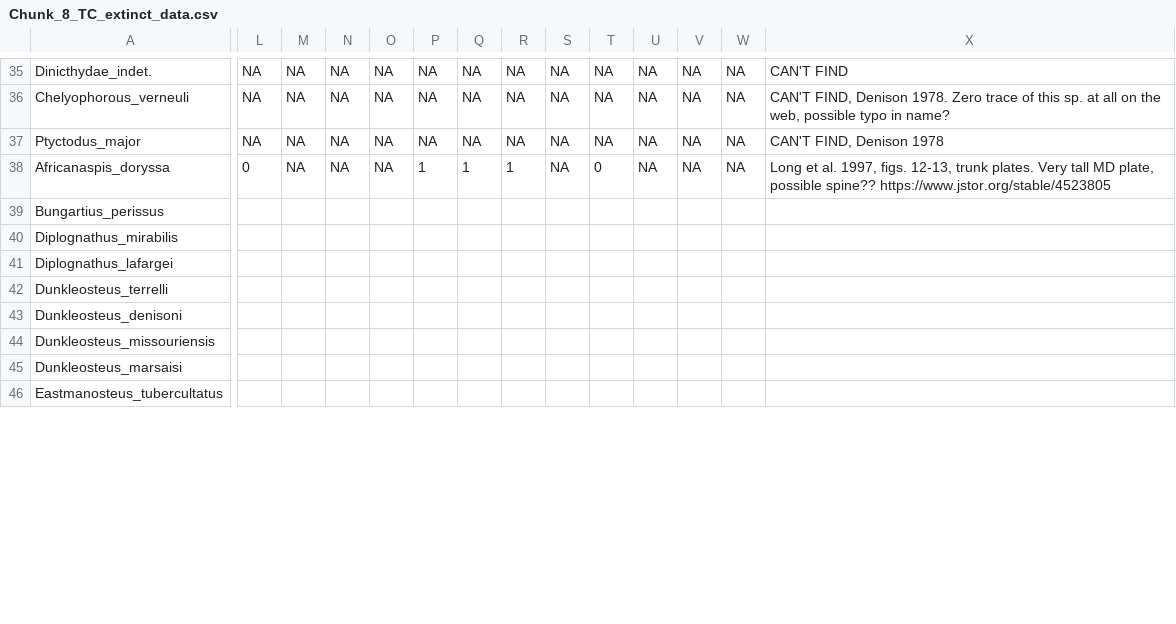
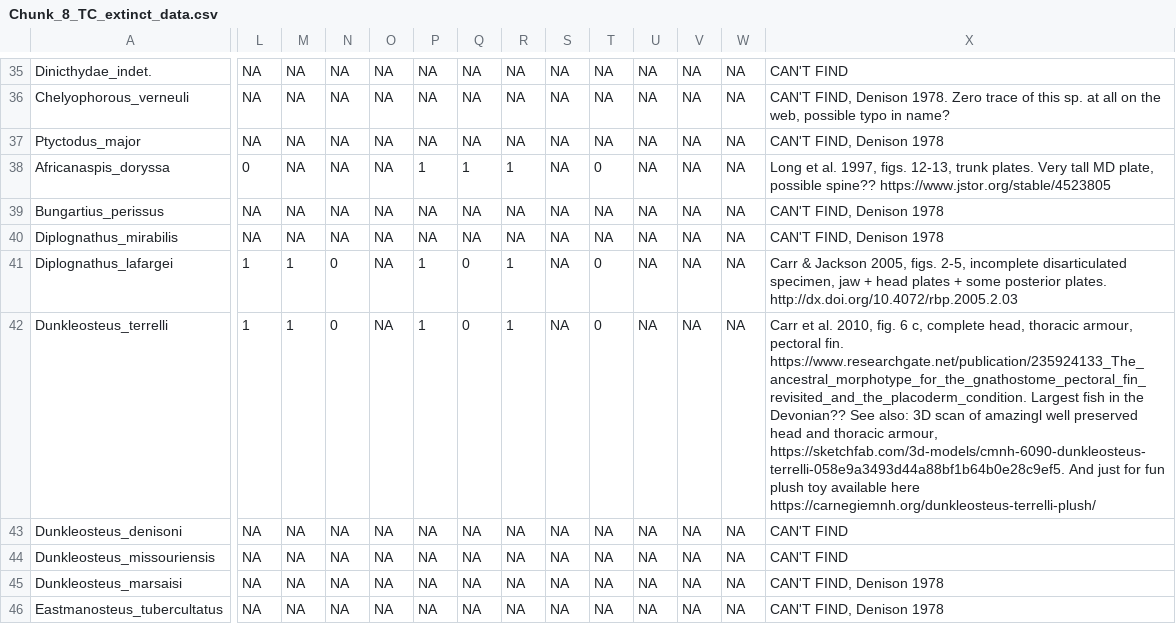
Before and after one commit to carewt/Fossil-Fish, a CSV file: Chunk_8_TC_extinct_data.csv, drawn as a sheet; only a part is shown, gaps mark what is left out; the diff covers the shown part only; the diff names each change by its address in the sheet, - before the commit and + after, or states it on an @@ line.

Commit message:
Update Chunk_8_TC_extinct_data.csv
Adding data for 15 sp.

```diff
--- a/Chunk_8_TC_extinct_data.csv
+++ b/Chunk_8_TC_extinct_data.csv
-L39:L40: (empty)
+L39:L40: NA
-M39:M40: (empty)
+M39:M40: NA
-N39:N40: (empty)
+N39:N40: NA
-O39:O46: (empty)
+O39:O46: NA
-P39:P40: (empty)
+P39:P40: NA
-Q39:Q40: (empty)
+Q39:Q40: NA
-R39:R40: (empty)
+R39:R40: NA
-S39:S46: (empty)
+S39:S46: NA
-T39:T40: (empty)
+T39:T40: NA
-U39:U46: (empty)
+U39:U46: NA
-V39:V46: (empty)
+V39:V46: NA
-W39:W46: (empty)
+W39:W46: NA
-X39:X40: (empty)
+X39:X40: CAN'T FIND, Denison 1978
-L41:L42: (empty)
+L41:L42: 1
-M41:M42: (empty)
+M41:M42: 1
-N41:N42: (empty)
+N41:N42: 0
-P41:P42: (empty)
+P41:P42: 1
-Q41:Q42: (empty)
+Q41:Q42: 0
-R41:R42: (empty)
+R41:R42: 1
-T41:T42: (empty)
+T41:T42: 0
-X41: (empty)
+X41: Carr & Jackson 2005, figs. 2-5, incomplete disarticulated specimen, jaw + head plates + some posterior plates. http://dx.doi.org/10.4072/rbp.2005.2.03
-X42: (empty)
+X42: Carr et al. 2010, fig. 6 c, complete head, thoracic armour, pectoral fin. https://www.researchgate.net/publication/235924133_The_ancestral_morphotype_for_the_gnathostome_pectoral_fin_revisited_and_the_placoderm_condition. Largest fish in the Devonian?? See also: 3D scan of amazingl well preserved head and thoracic armour, https://sketchfab.com/3d-models/cmnh-6090-dunkleosteus-terrelli-058e9a3493d44a88bf1b64b0e28c9ef5. And just for fun plush toy available here https://carnegiemnh.org/dunkleosteus-terrelli-plush/
-L43:L46: (empty)
+L43:L46: NA
-M43:M46: (empty)
+M43:M46: NA
-N43:N46: (empty)
+N43:N46: NA
-P43:P46: (empty)
+P43:P46: NA
-Q43:Q46: (empty)
+Q43:Q46: NA
-R43:R46: (empty)
+R43:R46: NA
-T43:T46: (empty)
+T43:T46: NA
-X43:X44: (empty)
+X43:X44: CAN'T FIND
-X45:X46: (empty)
+X45:X46: CAN'T FIND, Denison 1978
```
Also changed, not shown: 91 edited cells elsewhere in this file.
